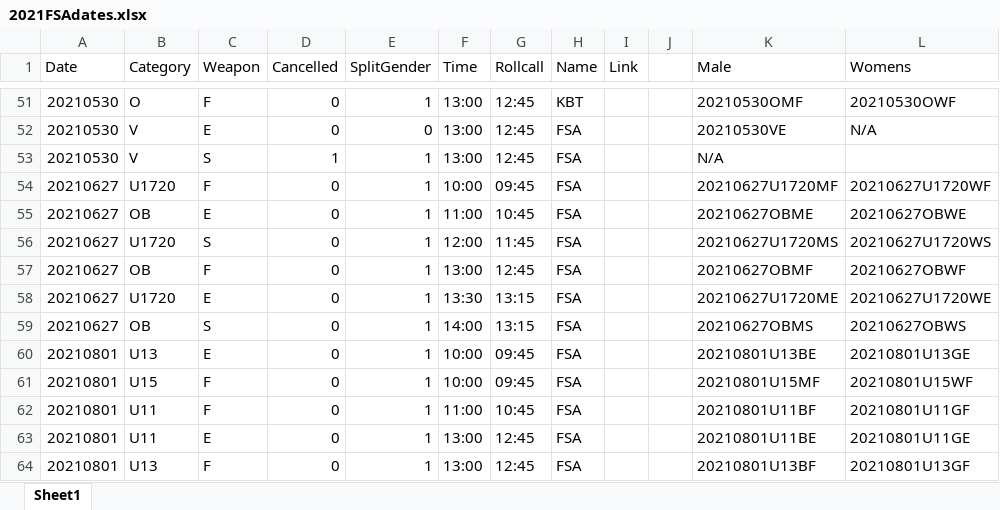
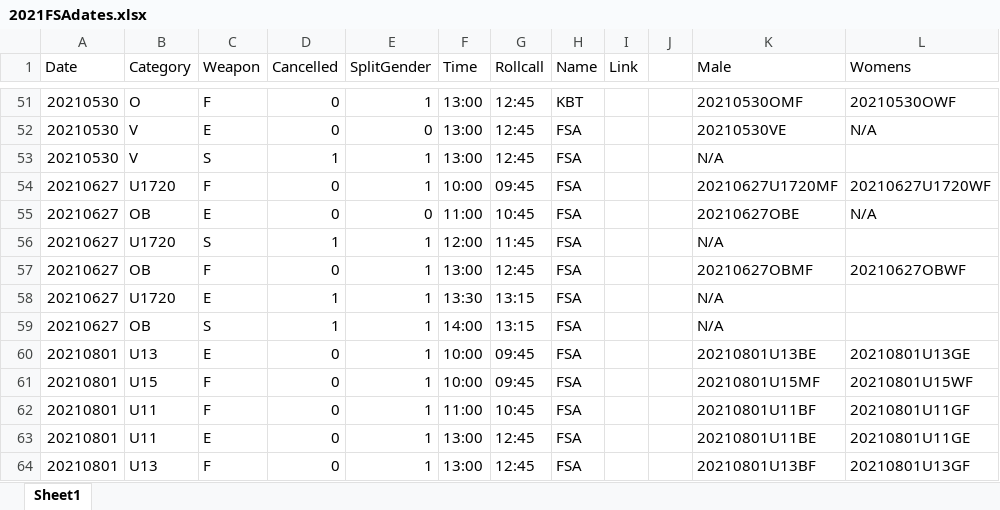
Before and after one commit to stuartmarshall87/FencingSAResults2, an Excel workbook: 2021/2021FSAdates.xlsx, sheet Sheet1, drawn as a sheet; only a part is shown, gaps mark what is left out; values as stored, in another font and other column widths than the file's, no borders; table styles not drawn; the diff names each change by its address in the sheet, - before the commit and + after, or states it on an @@ line.

```diff
--- a/2021/2021FSAdates.xlsx (sheet Sheet1)
+++ b/2021/2021FSAdates.xlsx (sheet Sheet1)
-E55 (SplitGender): 1
+E55 (SplitGender): 0
-K55 (Male): 20210627OBME
+K55 (Male): 20210627OBE
-L55 (Womens): 20210627OBWE
+L55 (Womens): N/A
-D56 (Cancelled): 0
+D56 (Cancelled): 1
-K56 (Male): 20210627U1720MS
+K56 (Male): N/A
-L56 (Womens): 20210627U1720WS
+L56 (Womens): (empty)
-D58:D59 (Cancelled): 0
+D58:D59 (Cancelled): 1
-K58 (Male): 20210627U1720ME
+K58 (Male): N/A
-L58 (Womens): 20210627U1720WE
+L58 (Womens): (empty)
-K59 (Male): 20210627OBMS
+K59 (Male): N/A
-L59 (Womens): 20210627OBWS
+L59 (Womens): (empty)
```
Also changed, not shown: 2021/FSARankings2021.xlsx, 12 other files.
